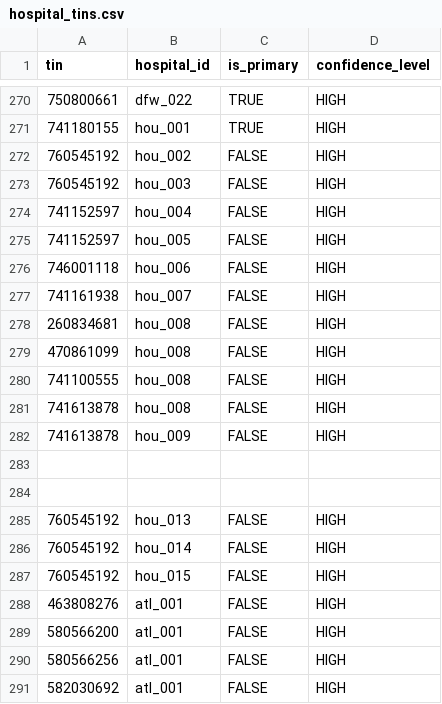
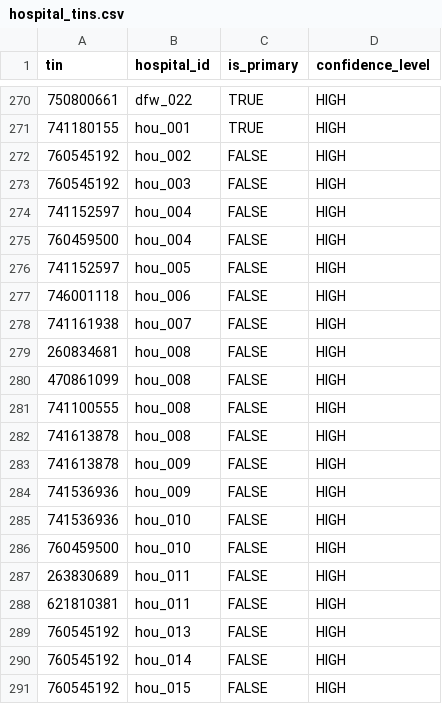
Before and after one commit to mariohealth/v0, a CSV file: backend/mario-health-data-pipeline/seeds/hospital_tins.csv, drawn as a sheet; only a part is shown, gaps mark what is left out; the shorter side is filled out with more unchanged rows; addresses are those after the commit; the diff names each change by its address in the sheet, - before the commit and + after, or states it on an @@ line.

```diff
--- a/backend/mario-health-data-pipeline/seeds/hospital_tins.csv
+++ b/backend/mario-health-data-pipeline/seeds/hospital_tins.csv
+row 275: 760459500 | hou_004 | FALSE | HIGH
-row 284: (empty)
+row 284: 741536936 | hou_009 | FALSE | HIGH
-row 285: (empty)
+row 285: 741536936 | hou_010 | FALSE | HIGH
+row 286: 760459500 | hou_010 | FALSE | HIGH
+row 287: 263830689 | hou_011 | FALSE | HIGH
+row 288: 621810381 | hou_011 | FALSE | HIGH
```
Also changed, not shown: backend/mario-health-data-pipeline/seeds/hospital_npi.csv.
